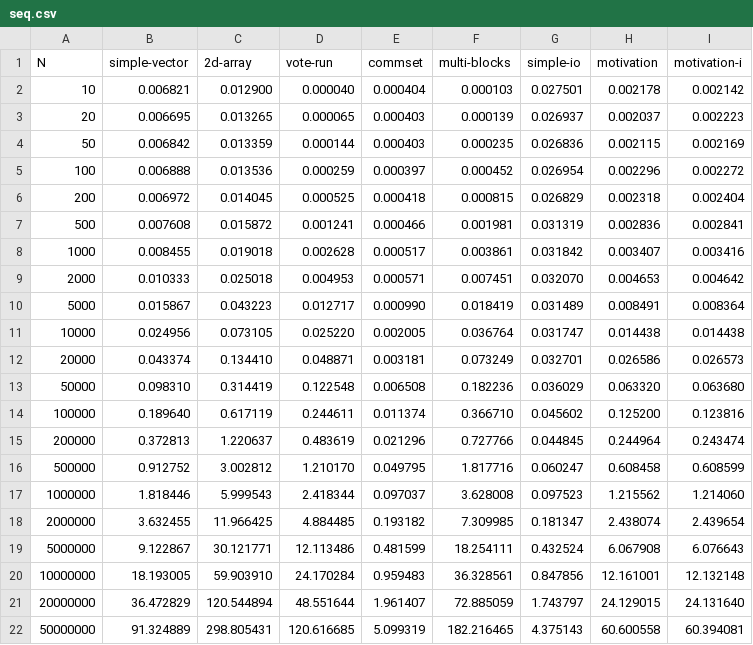
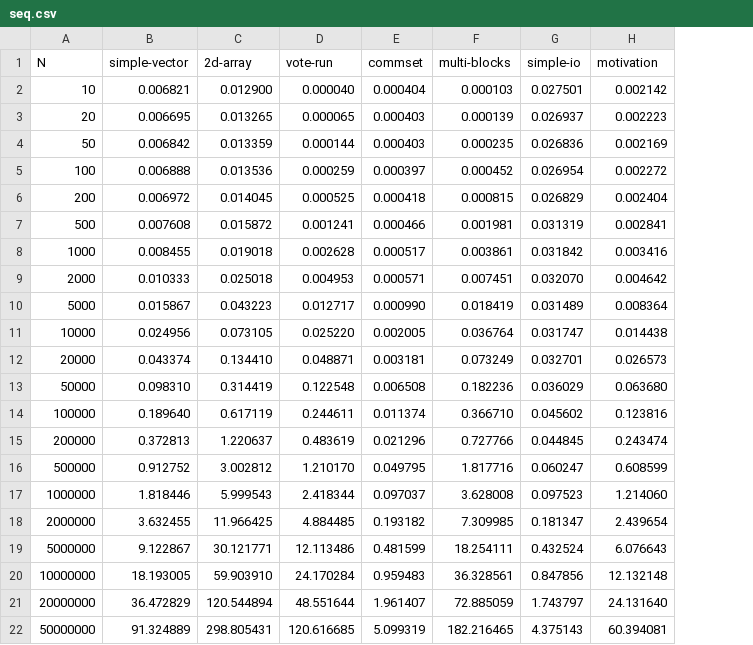
Before and after one commit to veracity-lang/veracity2g, a CSV file: reports/out-dswp-arran/seq.csv, drawn as a sheet; removed rows and columns are numbered as before the commit, all else as after; the diff names each change by its address in the sheet, - before the commit and + after, or states it on an @@ line.

```diff
--- a/reports/out-dswp-arran/seq.csv
+++ b/reports/out-dswp-arran/seq.csv
-column H (motivation), rows 2-22: 0.002178 | 0.002037 | 0.002115 | 0.002296 | 0.002318 | 0.002836 | 0.003407 | 0.004653 | 0.008491 | 0.014438 | 0.026586 | 0.063320 | 0.125200 | 0.244964 | 0.608458 | 1.215562 | 2.438074 | 6.067908 | 12.161001 | 24.129015 | 60.600558
-H1: motivation-i
+H1: motivation
```
Also changed, not shown: reports/out-dswp-arran/par.csv, reports/out-dswp-arran/ratio.csv, 8 other files.
